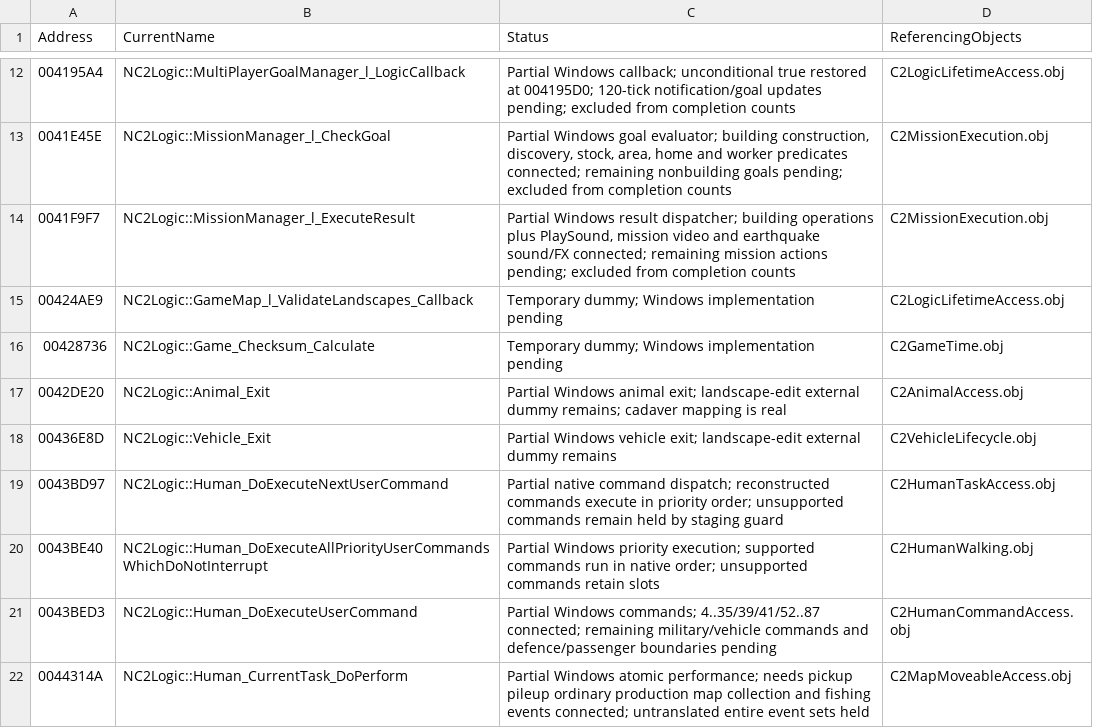
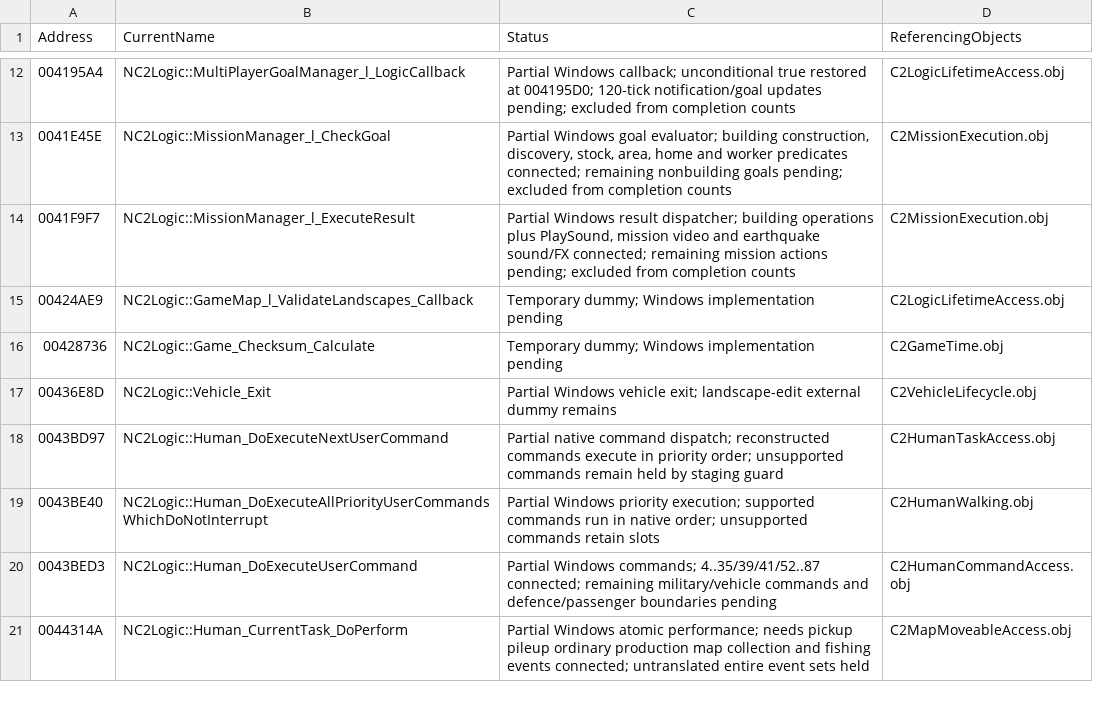
Before and after one commit to HaoJun0823/OpenVikings_cpp, a CSV file: docs/TEMPORARY_LINK_STUBS.csv, drawn as a sheet; only a part is shown, gaps mark what is left out; the diff names each change by its address in the sheet, - before the commit and + after, or states it on an @@ line.

```diff
--- a/docs/TEMPORARY_LINK_STUBS.csv
+++ b/docs/TEMPORARY_LINK_STUBS.csv
-row 17: 0042DE20 | NC2Logic::Animal_Exit | Partial Windows animal exit; landscape-edit external dummy remains; cadaver mapping is real | C2AnimalAccess.obj
```
Also changed, not shown: docs/FUNCTION_NAME_MAP.csv, 21 other files.
